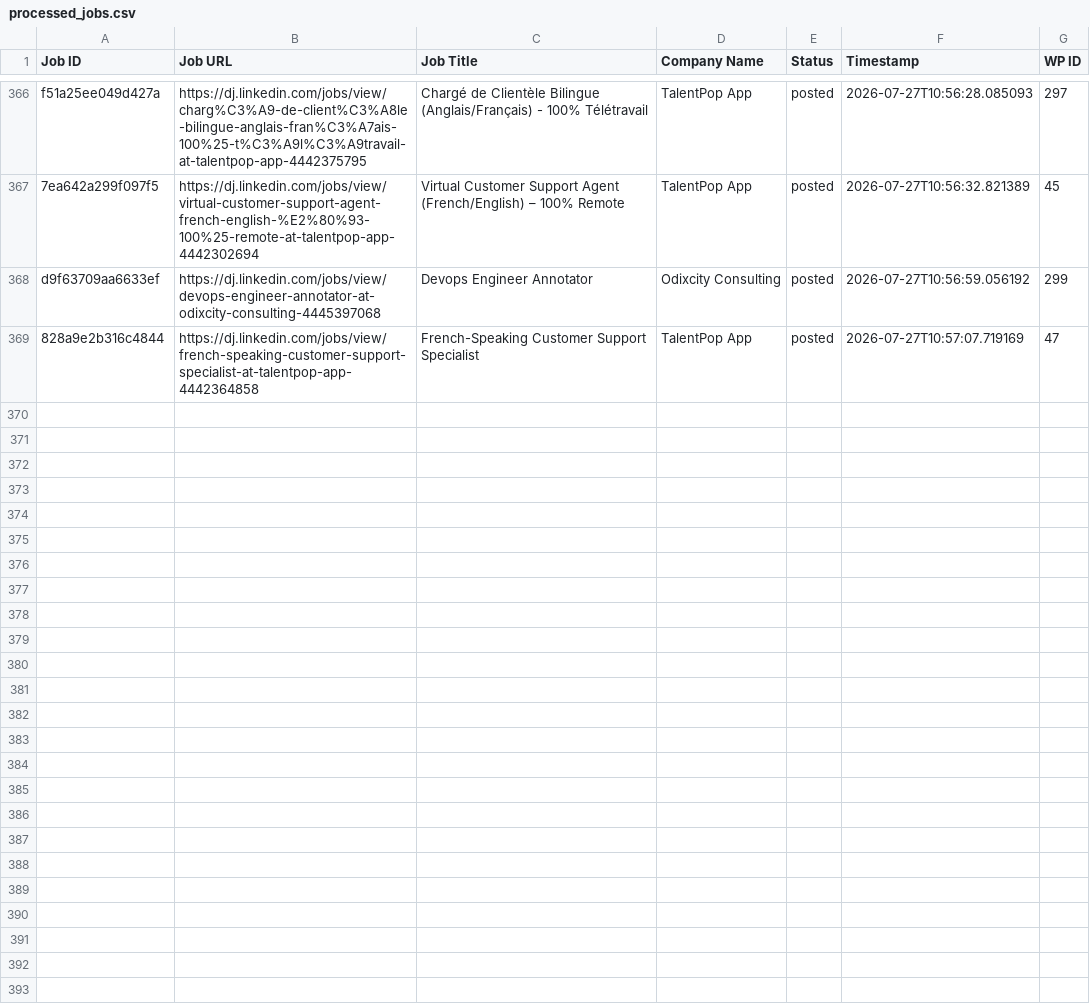
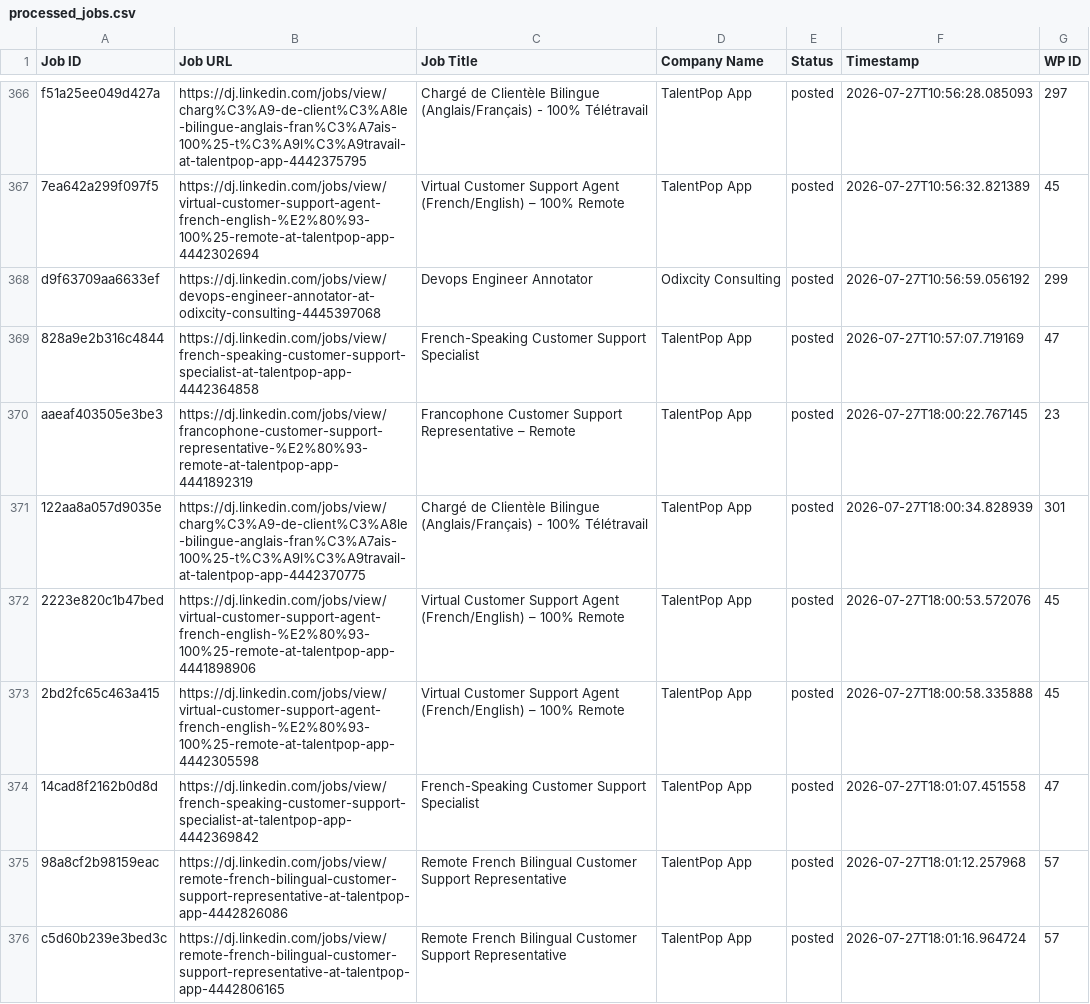
Before and after one commit to innovationinc2000/dj, a CSV file: processed_jobs.csv, drawn as a sheet; only a part is shown, gaps mark what is left out.

```diff
--- a/processed_jobs.csv
+++ b/processed_jobs.csv
@@ -369 +369,8 @@ d9f63709aa6633ef,https://dj.linkedin.com/jobs/view/devops-engineer-annotator-at-
 828a9e2b316c4844,https://dj.linkedin.com/jobs/view/french-speaking-customer-support-specialist-at-talentpop-app-4442364858,French-Speaking Customer Support Specialist,TalentPop App,posted,2026-07-27T10:57:07.719169,47
+aaeaf403505e3be3,https://dj.linkedin.com/jobs/view/francophone-customer-support-representative-%E2%80%93-remote-at-talentpop-app-4441892319,Francophone Customer Support Representative – Remote,TalentPop App,posted,2026-07-27T18:00:22.767145,23
+122aa8a057d9035e,https://dj.linkedin.com/jobs/view/charg%C3%A9-de-client%C3%A8le-bilingue-anglais-fran%C3%A7ais-100%25-t%C3%A9l%C3%A9travail-at-talentpop-app-4442370775,Chargé de Clientèle Bilingue (Anglais/Français) - 100% Télétravail,TalentPop App,posted,2026-07-27T18:00:34.828939,301
+2223e820c1b47bed,https://dj.linkedin.com/jobs/view/virtual-customer-support-agent-french-english-%E2%80%93-100%25-remote-at-talentpop-app-4441898906,Virtual Customer Support Agent (French/English) – 100% Remote,TalentPop App,posted,2026-07-27T18:00:53.572076,45
+2bd2fc65c463a415,https://dj.linkedin.com/jobs/view/virtual-customer-support-agent-french-english-%E2%80%93-100%25-remote-at-talentpop-app-4442305598,Virtual Customer Support Agent (French/English) – 100% Remote,TalentPop App,posted,2026-07-27T18:00:58.335888,45
+14cad8f2162b0d8d,https://dj.linkedin.com/jobs/view/french-speaking-customer-support-specialist-at-talentpop-app-4442369842,French-Speaking Customer Support Specialist,TalentPop App,posted,2026-07-27T18:01:07.451558,47
+98a8cf2b98159eac,https://dj.linkedin.com/jobs/view/remote-french-bilingual-customer-support-representative-at-talentpop-app-4442826086,Remote French Bilingual Customer Support Representative,TalentPop App,posted,2026-07-27T18:01:12.257968,57
+c5d60b239e3bed3c,https://dj.linkedin.com/jobs/view/remote-french-bilingual-customer-support-representative-at-talentpop-app-4442806165,Remote French Bilingual Customer Support Representative,TalentPop App,posted,2026-07-27T18:01:16.964724,57
```
